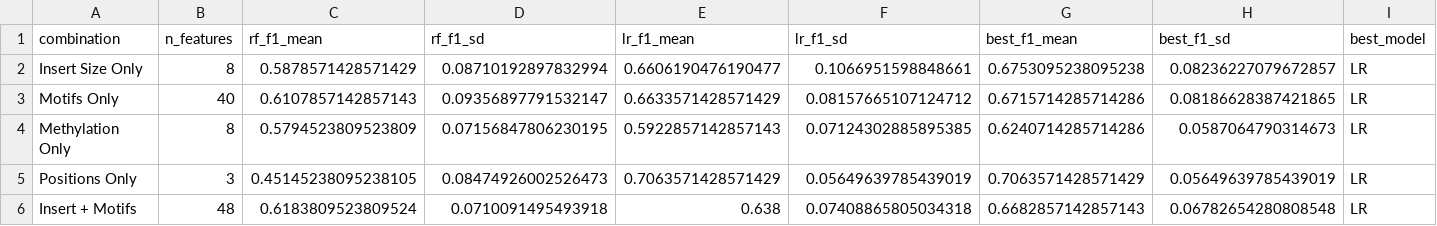
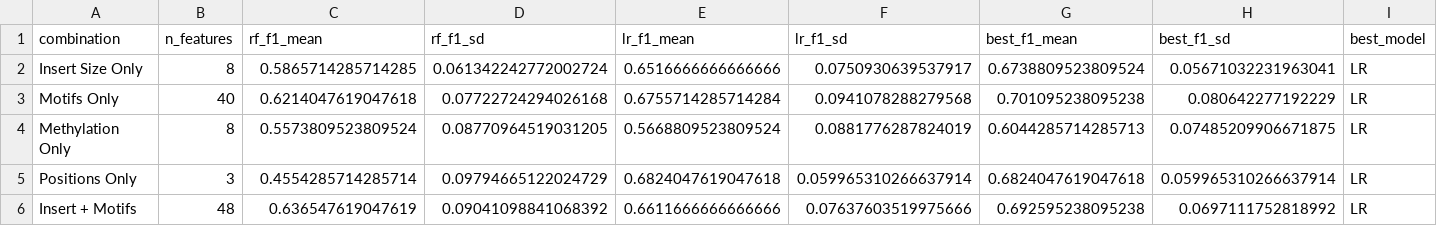
Before and after one commit to garrettc00per/als-cfdna-classifier, a CSV file: results/feature_selection_results.csv, drawn as a sheet; only a part is shown; the diff covers the shown part only.

```diff
--- a/results/feature_selection_results.csv
+++ b/results/feature_selection_results.csv
@@ -1,6 +1,6 @@
 combination,n_features,rf_f1_mean,rf_f1_sd,lr_f1_mean,lr_f1_sd,best_f1_mean,best_f1_sd,best_model
-Insert Size Only,8,0.5878571428571429,0.08710192897832994,0.6606190476190477,0.1066951598848661,0.6753095238095238,0.08236227079672857,LR
-Motifs Only,40,0.6107857142857143,0.09356897791532147,0.6633571428571429,0.08157665107124712,0.6715714285714286,0.08186628387421865,LR
-Methylation Only,8,0.5794523809523809,0.07156847806230195,0.5922857142857143,0.07124302885895385,0.6240714285714286,0.0587064790314673,LR
-Positions Only,3,0.45145238095238105,0.08474926002526473,0.7063571428571429,0.05649639785439019,0.7063571428571429,0.05649639785439019,LR
-Insert + Motifs,48,0.6183809523809524,0.0710091495493918,0.638,0.07408865805034318,0.6682857142857143,0.06782654280808548,LR
+Insert Size Only,8,0.5865714285714285,0.061342242772002724,0.6516666666666666,0.0750930639537917,0.6738809523809524,0.05671032231963041,LR
+Motifs Only,40,0.6214047619047618,0.07722724294026168,0.6755714285714284,0.0941078288279568,0.701095238095238,0.080642277192229,LR
+Methylation Only,8,0.5573809523809524,0.08770964519031205,0.5668809523809524,0.0881776287824019,0.6044285714285713,0.07485209906671875,LR
+Positions Only,3,0.4554285714285714,0.09794665122024729,0.6824047619047618,0.059965310266637914,0.6824047619047618,0.059965310266637914,LR
+Insert + Motifs,48,0.636547619047619,0.09041098841068392,0.6611666666666666,0.07637603519975666,0.692595238095238,0.0697111752818992,LR
```
Also changed, not shown: 38 edited cells elsewhere in this file, results/all_features_combined.csv, results/classification_results.csv, 9 other files.
